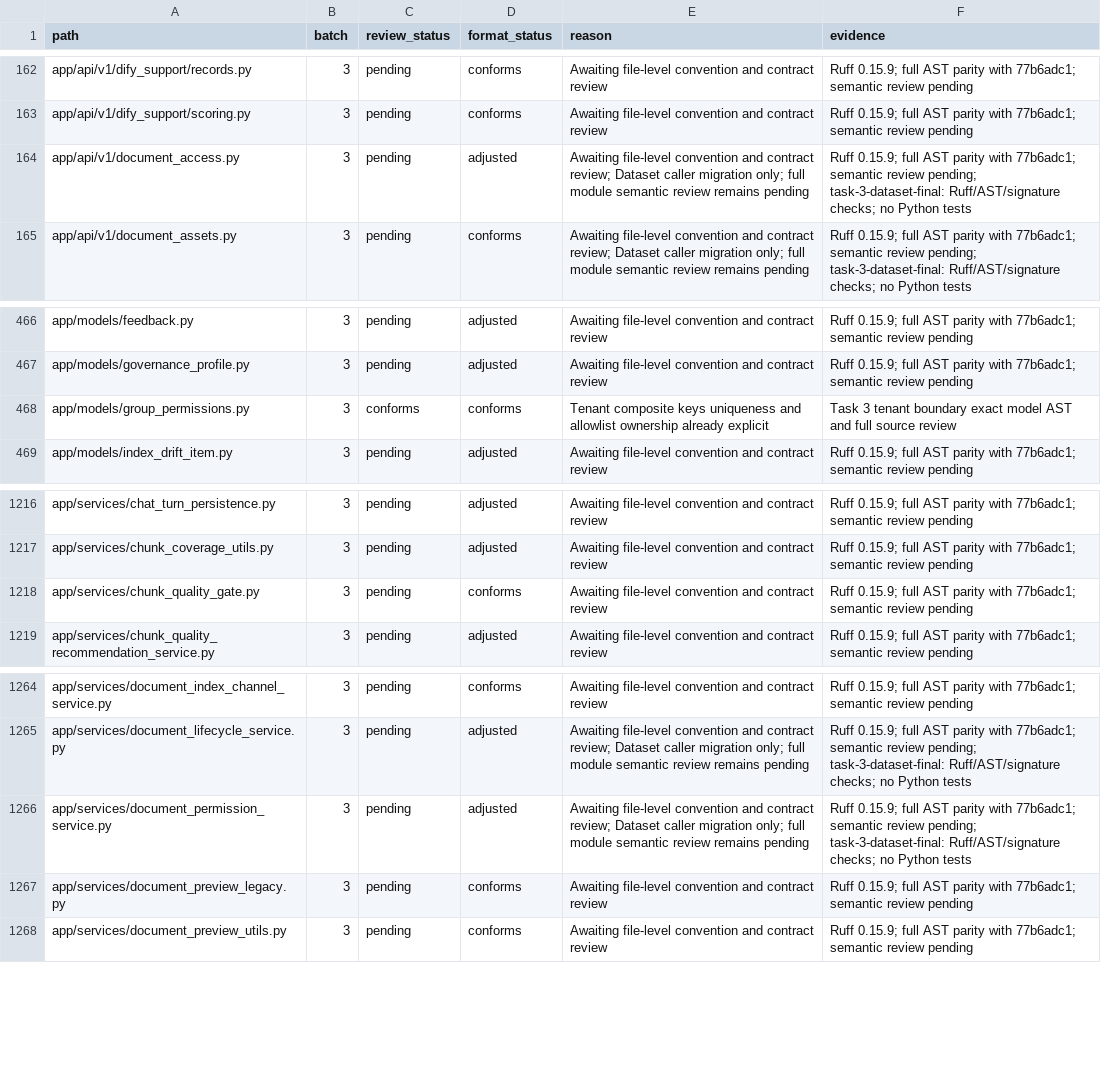
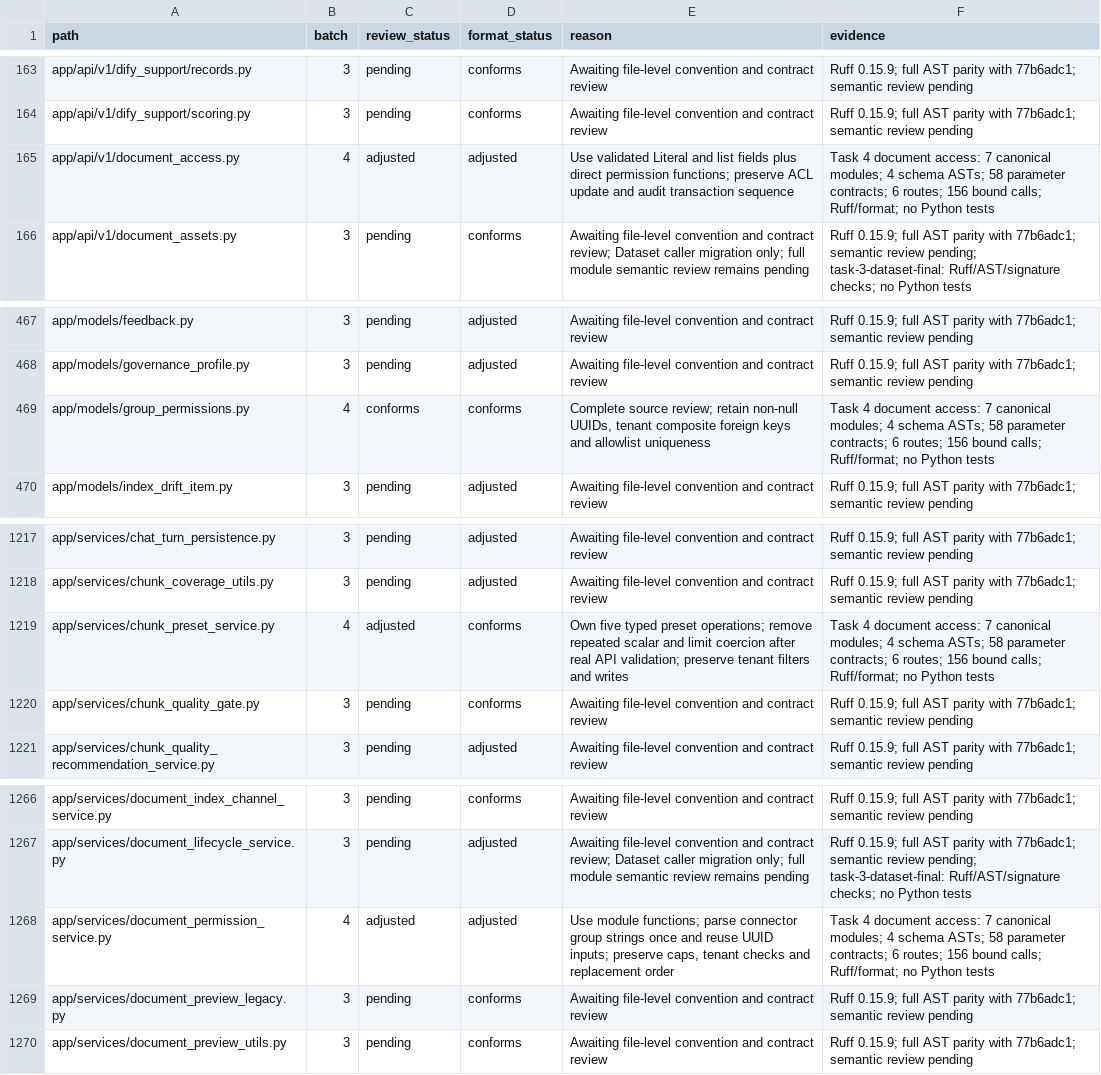
Before and after one commit to skygazer42/MimirQ, a CSV file: docs/maintenance/style-unification/coverage.csv, drawn as a sheet; only a part is shown, gaps mark what is left out; the diff covers the shown part only.

Commit message:
refactor(documents): clarify access contracts and preset ownership
Move document allowlists to module functions and synchronize actual consumers. Use declared ORM and schema types, preserve connector string parsing, and remove unused compatibility parameters and forwarding helpers. Move chunk preset schemas and typed persistence to their owners while preserving API aliases and error behavior.

Validation: Ruff and format checks for 12 modules, full canonical AST comparison, 4 unchanged schemas and 4 unchanged ORM models, 58 parameter contracts, 6 routes, and 156 static calls in 43 files. Python tests deferred by user request; runtime behavior not verified.

```diff
--- a/docs/maintenance/style-unification/coverage.csv
+++ b/docs/maintenance/style-unification/coverage.csv
@@ -163,3 +164,3 @@ app/api/v1/dify_support/records.py,3,pending,conforms,Awaiting file-level conven
 app/api/v1/dify_support/scoring.py,3,pending,conforms,Awaiting file-level convention and contract review,Ruff 0.15.9; full AST parity with 77b6adc1; semantic review pending
-app/api/v1/document_access.py,3,pending,adjusted,Awaiting file-level convention and contract review; Dataset caller migration only; full module semantic review remains pending,Ruff 0.15.9; full AST parity with 77b6adc1; semantic review pending; task-3-dataset-final: Ruff/AST/signature checks; no Python tests
+app/api/v1/document_access.py,4,adjusted,adjusted,Use validated Literal and list fields plus direct permission functions; preserve ACL update and audit transaction sequence,Task 4 document access: 7 canonical modules; 4 schema ASTs; 58 parameter contracts; 6 routes; 156 bound calls; Ruff/format; no Python tests
 app/api/v1/document_assets.py,3,pending,conforms,Awaiting file-level convention and contract review; Dataset caller migration only; full module semantic review remains pending,Ruff 0.15.9; full AST parity with 77b6adc1; semantic review pending; task-3-dataset-final: Ruff/AST/signature checks; no Python tests
@@ -467,3 +468,3 @@ app/models/feedback.py,3,pending,adjusted,Awaiting file-level convention and con
 app/models/governance_profile.py,3,pending,adjusted,Awaiting file-level convention and contract review,Ruff 0.15.9; full AST parity with 77b6adc1; semantic review pending
-app/models/group_permissions.py,3,conforms,conforms,Tenant composite keys uniqueness and allowlist ownership already explicit,Task 3 tenant boundary exact model AST and full source review
+app/models/group_permissions.py,4,conforms,conforms,"Complete source review; retain non-null UUIDs, tenant composite foreign keys and allowlist uniqueness",Task 4 document access: 7 canonical modules; 4 schema ASTs; 58 parameter contracts; 6 routes; 156 bound calls; Ruff/format; no Python tests
 app/models/index_drift_item.py,3,pending,adjusted,Awaiting file-level convention and contract review,Ruff 0.15.9; full AST parity with 77b6adc1; semantic review pending
@@ -1217,2 +1218,3 @@ app/services/chat_turn_persistence.py,3,pending,adjusted,Awaiting file-level con
 app/services/chunk_coverage_utils.py,3,pending,adjusted,Awaiting file-level convention and contract review,Ruff 0.15.9; full AST parity with 77b6adc1; semantic review pending
+app/services/chunk_preset_service.py,4,adjusted,conforms,Own five typed preset operations; remove repeated scalar and limit coercion after real API validation; preserve tenant filters and writes,Task 4 document access: 7 canonical modules; 4 schema ASTs; 58 parameter contracts; 6 routes; 156 bound calls; Ruff/format; no Python tests
 app/services/chunk_quality_gate.py,3,pending,conforms,Awaiting file-level convention and contract review,Ruff 0.15.9; full AST parity with 77b6adc1; semantic review pending
@@ -1265,3 +1267,3 @@ app/services/document_index_channel_service.py,3,pending,conforms,Awaiting file-
 app/services/document_lifecycle_service.py,3,pending,adjusted,Awaiting file-level convention and contract review; Dataset caller migration only; full module semantic review remains pending,Ruff 0.15.9; full AST parity with 77b6adc1; semantic review pending; task-3-dataset-final: Ruff/AST/signature checks; no Python tests
-app/services/document_permission_service.py,3,pending,adjusted,Awaiting file-level convention and contract review; Dataset caller migration only; full module semantic review remains pending,Ruff 0.15.9; full AST parity with 77b6adc1; semantic review pending; task-3-dataset-final: Ruff/AST/signature checks; no Python tests
+app/services/document_permission_service.py,4,adjusted,adjusted,"Use module functions; parse connector group strings once and reuse UUID inputs; preserve caps, tenant checks and replacement order",Task 4 document access: 7 canonical modules; 4 schema ASTs; 58 parameter contracts; 6 routes; 156 bound calls; Ruff/format; no Python tests
 app/services/document_preview_legacy.py,3,pending,conforms,Awaiting file-level convention and contract review,Ruff 0.15.9; full AST parity with 77b6adc1; semantic review pending
```
Also changed, not shown: 1 added row and 28 edited cells elsewhere in this file, 13 other files.
